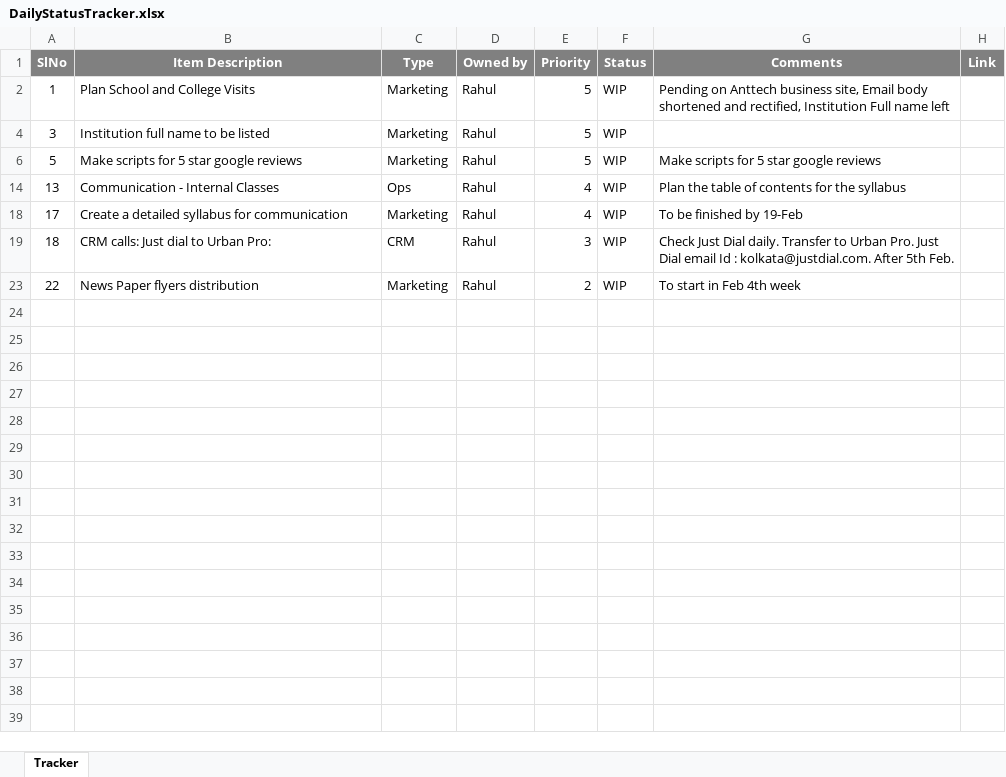
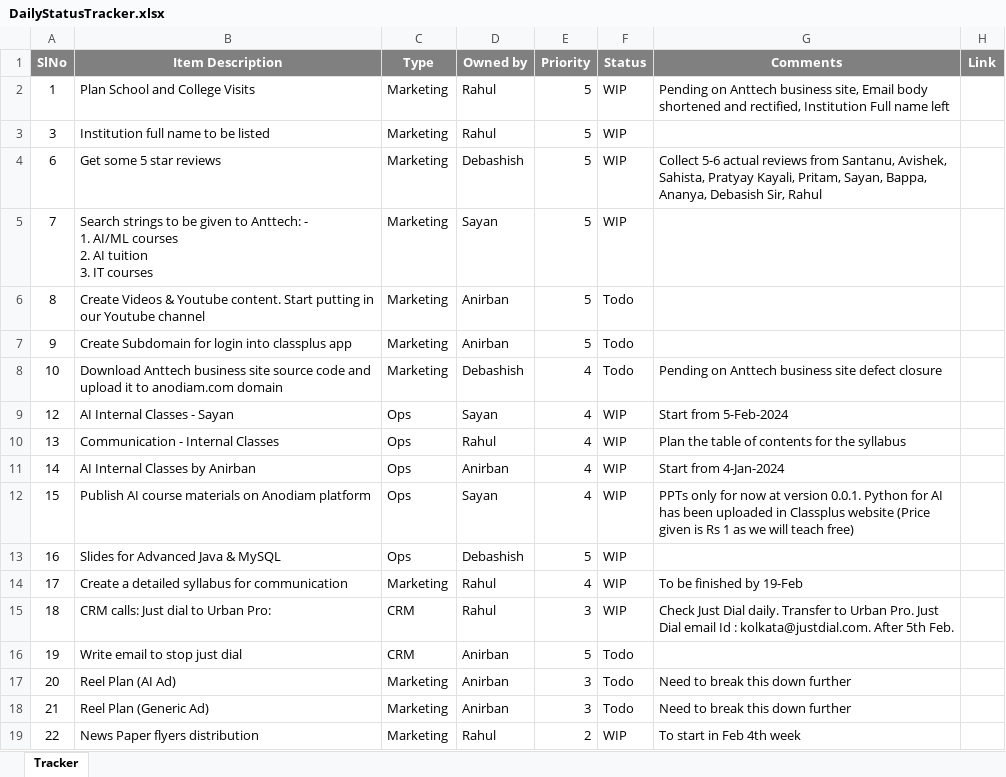
Before and after one commit to anodiamadm/Docs, an Excel workbook: Offline/BusinessManagement/DailyStatusTracker.xlsx, sheet Tracker, drawn as a sheet; values as stored, in another font and other column widths than the file's, no borders; addresses are those after the commit; ↵ is a line break in a cell; the diff names each change by its address in the sheet, - before the commit and + after, or states it on an @@ line.

```diff
--- a/Offline/BusinessManagement/DailyStatusTracker.xlsx (sheet Tracker)
+++ b/Offline/BusinessManagement/DailyStatusTracker.xlsx (sheet Tracker)
-A4 (SlNo): 5
+A4 (SlNo): 6
-B4 (Item Description): Make scripts for 5 star google reviews
+B4 (Item Description): Get some 5 star reviews
-D4 (Owned by): Rahul
+D4 (Owned by): Debashish
-G4 (Comments): Make scripts for 5 star google reviews
+G4 (Comments): Collect 5-6 actual reviews from Santanu, Avishek, Sahista, Pratyay Kayali, Pritam, Sayan, Bappa, Ananya, Debasish Sir, Rahul
+row 5: 7 | Search strings to be given to Anttech: - ↵ 1. AI/ML courses ↵ 2. AI tuition ↵ 3. IT courses | Marketing | Sayan | 5 | WIP
@@ row 6 unhidden: 8 | Create Videos & Youtube content. Start putting in our Youtube channel | Marketing | Anirban | 5 | Todo @@
@@ row 7 unhidden: 9 | Create Subdomain for login into classplus app | Marketing | Anirban | 5 | Todo @@
@@ row 8 unhidden: 10 | Download Anttech business site source code and upload it to anodiam.com domain | Marketing | Debashish | 4 | Todo | Pending on Anttech business site defect closure @@
@@ row 9 unhidden: 12 | AI Internal Classes - Sayan | Ops | Sayan | 4 | WIP | Start from 5-Feb-2024 @@
@@ row 11 unhidden: 14 | AI Internal Classes by Anirban | Ops | Anirban | 4 | WIP | Start from 4-Jan-2024 @@
@@ row 12 unhidden: 15 | Publish AI course materials on Anodiam platform | Ops | Sayan | 4 | WIP | PPTs only for now at version 0.0.1. Python for AI has been uploaded in Classplus website (Price given is Rs 1 as we will teach free) @@
@@ row 13 unhidden: 16 | Slides for Advanced Java & MySQL | Ops | Debashish | 5 | WIP @@
@@ row 16 unhidden: 19 | Write email to stop just dial | CRM | Anirban | 5 | Todo @@
@@ row 17 unhidden: 20 | Reel Plan (AI Ad) | Marketing | Anirban | 3 | Todo | Need to break this down further @@
@@ row 18 unhidden: 21 | Reel Plan (Generic Ad) | Marketing | Anirban | 3 | Todo | Need to break this down further @@
```
Also changed, not shown: hidden cells, 3 other files.
